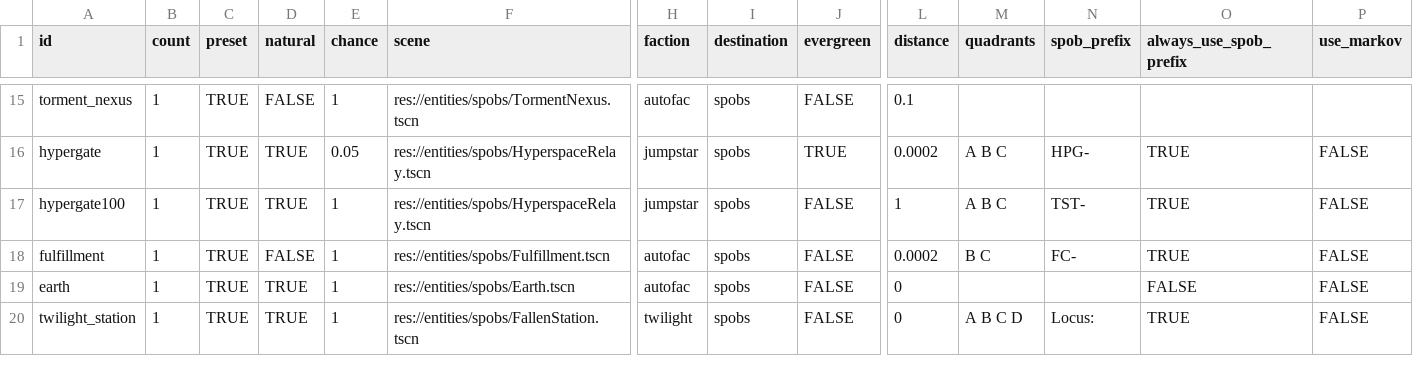
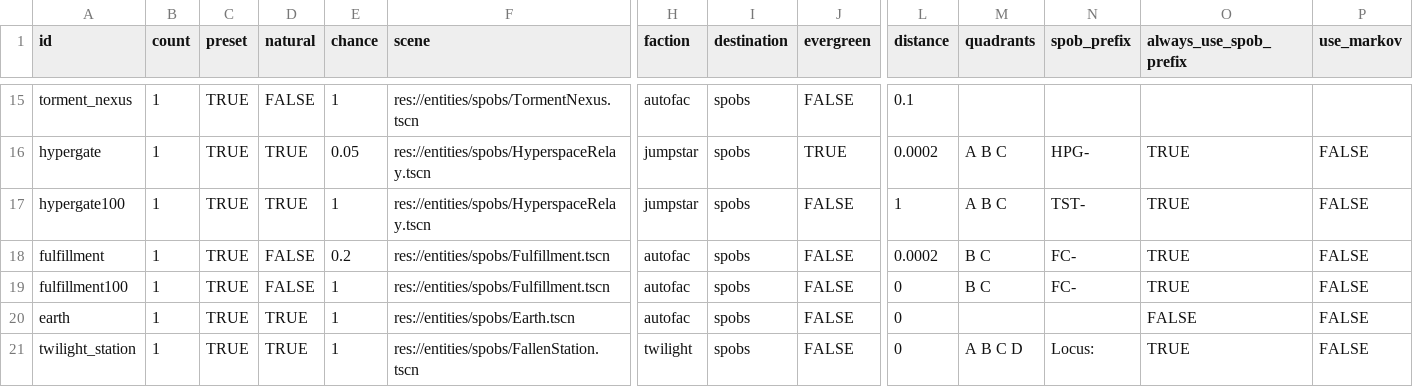
Before and after one commit to EamonnMR/galactic-night, a CSV file: data/spawns.csv, drawn as a sheet; only a part is shown, gaps mark what is left out; rows hold the shown columns only; the diff names each change by its address in the sheet, - before the commit and + after, or states it on an @@ line.

Commit message:
Ship Store dialogue, fine tube spob occupation

```diff
--- a/data/spawns.csv
+++ b/data/spawns.csv
-E18 (chance): 1
+E18 (chance): 0.2
+row 19: fulfillment100 | 1 | TRUE | FALSE | 1 | res://entities/spobs/Fulfillment.tscn | autofac | spobs | FALSE | 0 | B C | FC- | TRUE | FALSE
```
Also changed, not shown: data/factions.csv, data/ships.csv, 20 other files.
